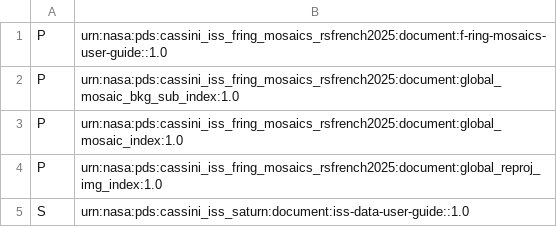
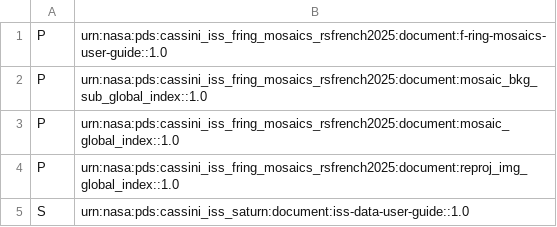
Before and after one commit to rfrenchseti/f-ring, a CSV file: pds4/templates/collection_document.csv, drawn as a sheet.

```diff
--- a/pds4/templates/collection_document.csv
+++ b/pds4/templates/collection_document.csv
@@ -1,5 +1,5 @@
 P,urn:nasa:pds:cassini_iss_fring_mosaics_rsfrench2025:document:f-ring-mosaics-user-guide::1.0
-P,urn:nasa:pds:cassini_iss_fring_mosaics_rsfrench2025:document:global_mosaic_bkg_sub_index:1.0
-P,urn:nasa:pds:cassini_iss_fring_mosaics_rsfrench2025:document:global_mosaic_index:1.0
-P,urn:nasa:pds:cassini_iss_fring_mosaics_rsfrench2025:document:global_reproj_img_index:1.0
+P,urn:nasa:pds:cassini_iss_fring_mosaics_rsfrench2025:document:mosaic_bkg_sub_global_index::1.0
+P,urn:nasa:pds:cassini_iss_fring_mosaics_rsfrench2025:document:mosaic_global_index::1.0
+P,urn:nasa:pds:cassini_iss_fring_mosaics_rsfrench2025:document:reproj_img_global_index::1.0
 S,urn:nasa:pds:cassini_iss_saturn:document:iss-data-user-guide::1.0
```
Also changed, not shown: 5 other files.
